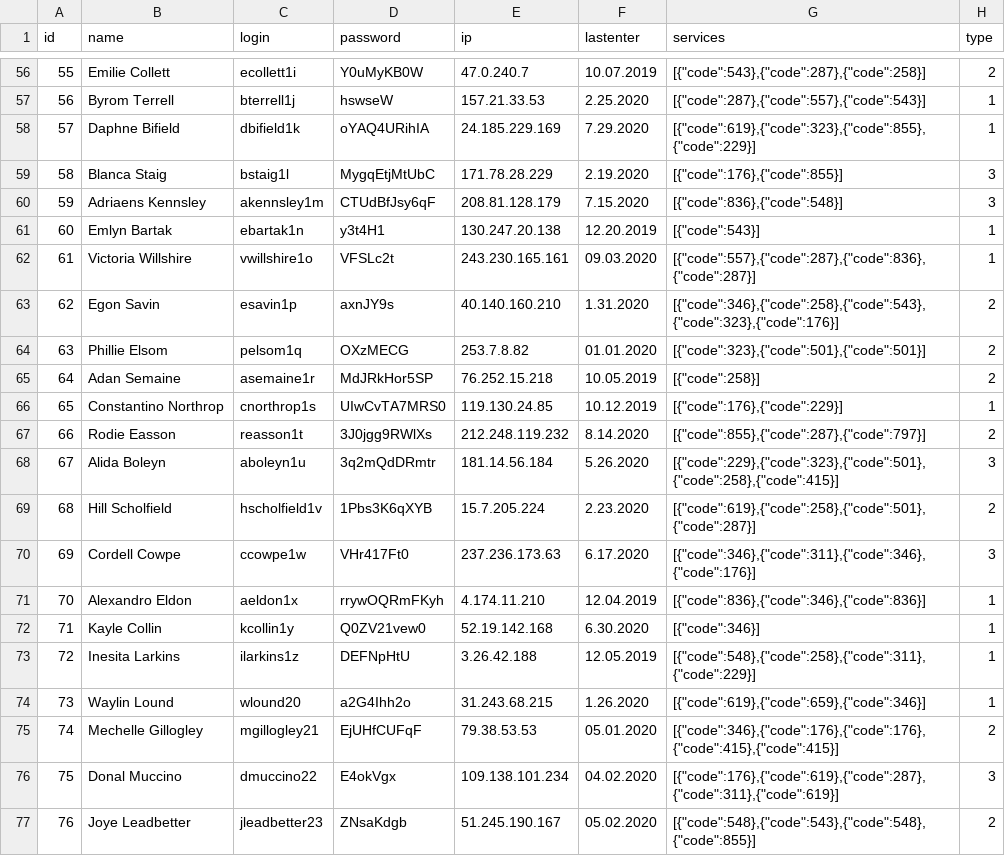
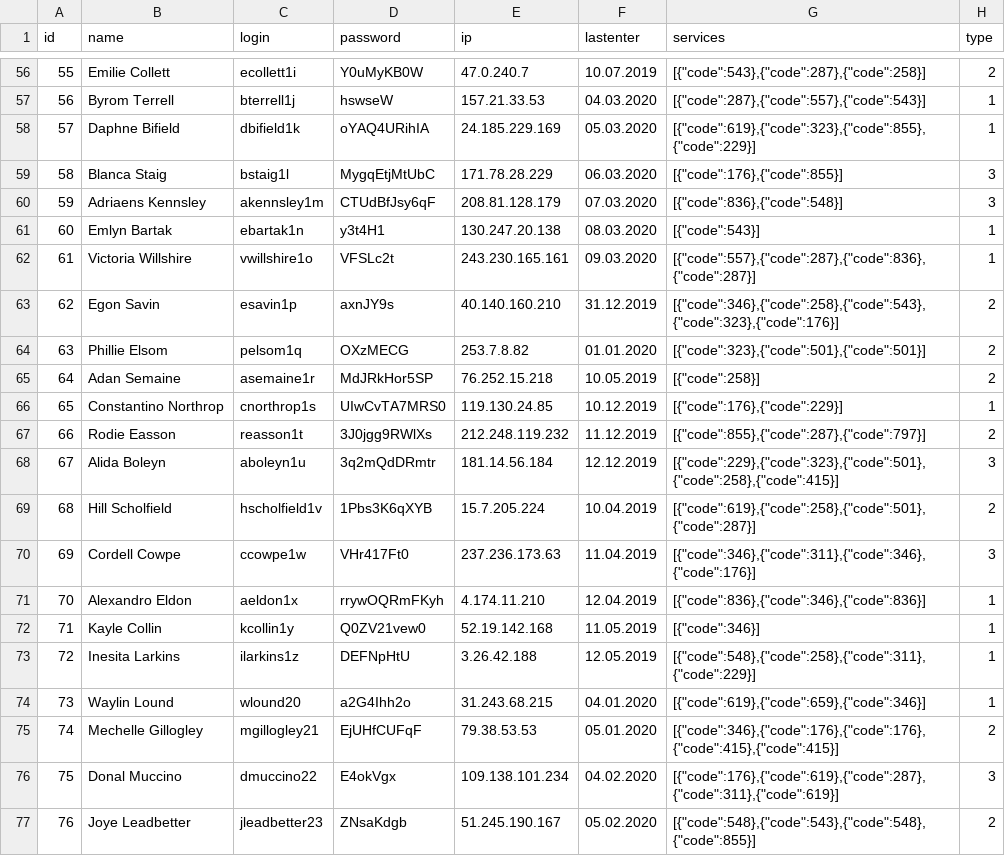
Before and after one commit to Smixdy/Zbruev_Praktika_PM02, a CSV file: users.csv, drawn as a sheet; only a part is shown, gaps mark what is left out; the diff covers the shown part only.

```diff
--- a/users.csv
+++ b/users.csv
@@ -56,9 +56,9 @@ id;name;login;password;ip;lastenter;services;type
 55;Emilie Collett;ecollett1i;Y0uMyKB0W;47.0.240.7;10.07.2019;"[{""code"":543},{""code"":287},{""code"":258}]";2
-56;Byrom Terrell;bterrell1j;hswseW;157.21.33.53;2.25.2020;"[{""code"":287},{""code"":557},{""code"":543}]";1
-57;Daphne Bifield;dbifield1k;oYAQ4URihIA;24.185.229.169;7.29.2020;"[{""code"":619},{""code"":323},{""code"":855},{""code"":229}]";1
-58;Blanca Staig;bstaig1l;MygqEtjMtUbC;171.78.28.229;2.19.2020;"[{""code"":176},{""code"":855}]";3
-59;Adriaens Kennsley;akennsley1m;CTUdBfJsy6qF;208.81.128.179;7.15.2020;"[{""code"":836},{""code"":548}]";3
-60;Emlyn Bartak;ebartak1n;y3t4H1;130.247.20.138;12.20.2019;"[{""code"":543}]";1
+56;Byrom Terrell;bterrell1j;hswseW;157.21.33.53;04.03.2020;"[{""code"":287},{""code"":557},{""code"":543}]";1
+57;Daphne Bifield;dbifield1k;oYAQ4URihIA;24.185.229.169;05.03.2020;"[{""code"":619},{""code"":323},{""code"":855},{""code"":229}]";1
+58;Blanca Staig;bstaig1l;MygqEtjMtUbC;171.78.28.229;06.03.2020;"[{""code"":176},{""code"":855}]";3
+59;Adriaens Kennsley;akennsley1m;CTUdBfJsy6qF;208.81.128.179;07.03.2020;"[{""code"":836},{""code"":548}]";3
+60;Emlyn Bartak;ebartak1n;y3t4H1;130.247.20.138;08.03.2020;"[{""code"":543}]";1
 61;Victoria Willshire;vwillshire1o;VFSLc2t;243.230.165.161;09.03.2020;"[{""code"":557},{""code"":287},{""code"":836},{""code"":287}]";1
-62;Egon Savin;esavin1p;axnJY9s;40.140.160.210;1.31.2020;"[{""code"":346},{""code"":258},{""code"":543},{""code"":323},{""code"":176}]";2
+62;Egon Savin;esavin1p;axnJY9s;40.140.160.210;31.12.2019;"[{""code"":346},{""code"":258},{""code"":543},{""code"":323},{""code"":176}]";2
 63;Phillie Elsom;pelsom1q;OXzMECG;253.7.8.82;01.01.2020;"[{""code"":323},{""code"":501},{""code"":501}]";2
@@ -66,10 +66,10 @@ id;name;login;password;ip;lastenter;services;type
 65;Constantino Northrop;cnorthrop1s;UIwCvTA7MRS0;119.130.24.85;10.12.2019;"[{""code"":176},{""code"":229}]";1
-66;Rodie Easson;reasson1t;3J0jgg9RWlXs;212.248.119.232;8.14.2020;"[{""code"":855},{""code"":287},{""code"":797}]";2
-67;Alida Boleyn;aboleyn1u;3q2mQdDRmtr;181.14.56.184;5.26.2020;"[{""code"":229},{""code"":323},{""code"":501},{""code"":258},{""code"":415}]";3
-68;Hill Scholfield;hscholfield1v;1Pbs3K6qXYB;15.7.205.224;2.23.2020;"[{""code"":619},{""code"":258},{""code"":501},{""code"":287}]";2
-69;Cordell Cowpe;ccowpe1w;VHr417Ft0;237.236.173.63;6.17.2020;"[{""code"":346},{""code"":311},{""code"":346},{""code"":176}]";3
+66;Rodie Easson;reasson1t;3J0jgg9RWlXs;212.248.119.232;11.12.2019;"[{""code"":855},{""code"":287},{""code"":797}]";2
+67;Alida Boleyn;aboleyn1u;3q2mQdDRmtr;181.14.56.184;12.12.2019;"[{""code"":229},{""code"":323},{""code"":501},{""code"":258},{""code"":415}]";3
+68;Hill Scholfield;hscholfield1v;1Pbs3K6qXYB;15.7.205.224;10.04.2019;"[{""code"":619},{""code"":258},{""code"":501},{""code"":287}]";2
+69;Cordell Cowpe;ccowpe1w;VHr417Ft0;237.236.173.63;11.04.2019;"[{""code"":346},{""code"":311},{""code"":346},{""code"":176}]";3
 70;Alexandro Eldon;aeldon1x;rrywOQRmFKyh;4.174.11.210;12.04.2019;"[{""code"":836},{""code"":346},{""code"":836}]";1
-71;Kayle Collin;kcollin1y;Q0ZV21vew0;52.19.142.168;6.30.2020;"[{""code"":346}]";1
+71;Kayle Collin;kcollin1y;Q0ZV21vew0;52.19.142.168;11.05.2019;"[{""code"":346}]";1
 72;Inesita Larkins;ilarkins1z;DEFNpHtU;3.26.42.188;12.05.2019;"[{""code"":548},{""code"":258},{""code"":311},{""code"":229}]";1
-73;Waylin Lound;wlound20;a2G4Ihh2o;31.243.68.215;1.26.2020;"[{""code"":619},{""code"":659},{""code"":346}]";1
+73;Waylin Lound;wlound20;a2G4Ihh2o;31.243.68.215;04.01.2020;"[{""code"":619},{""code"":659},{""code"":346}]";1
 74;Mechelle Gillogley;mgillogley21;EjUHfCUFqF;79.38.53.53;05.01.2020;"[{""code"":346},{""code"":176},{""code"":176},{""code"":415},{""code"":415}]";2
```
Also changed, not shown: 62 edited cells elsewhere in this file.
